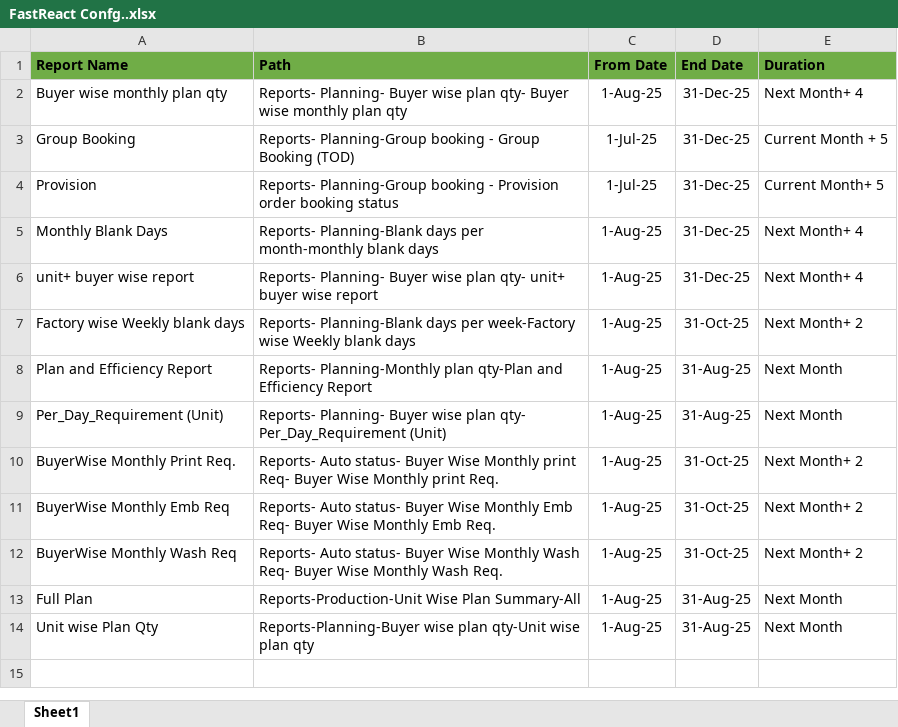
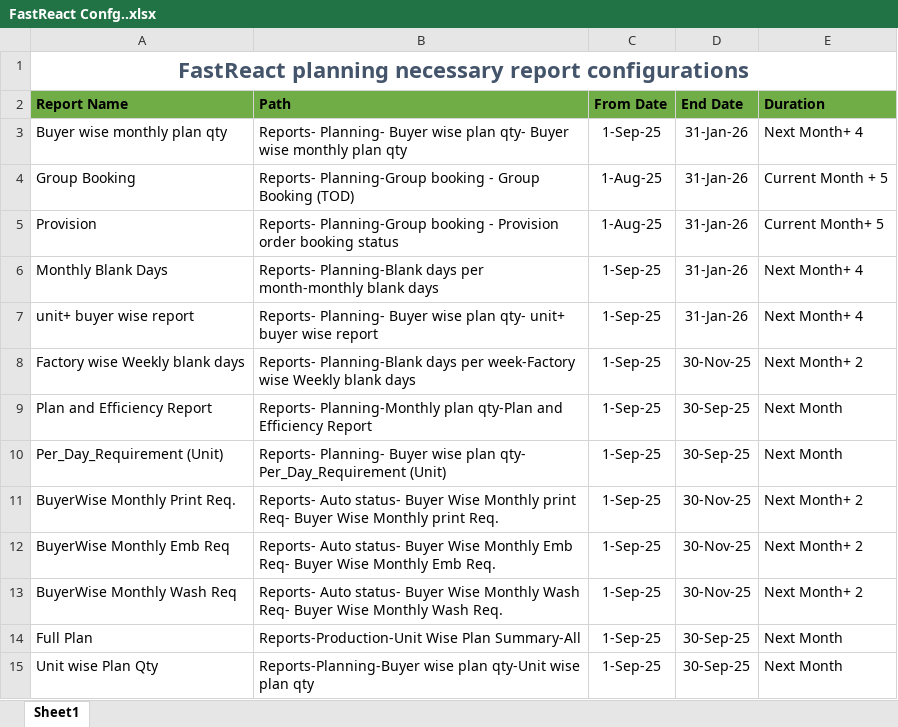
Before and after one commit to mahfuz-31/Capacity-Report, an Excel workbook: FastReact Confg..xlsx, sheet Sheet1, drawn as a sheet; values as stored, in another font and other column widths than the file's, no borders; addresses are those after the commit; the diff names each change by its address in the sheet, - before the commit and + after, or states it on an @@ line.

```diff
--- a/FastReact Confg..xlsx (sheet Sheet1)
+++ b/FastReact Confg..xlsx (sheet Sheet1)
+row 1: FastReact planning necessary report configurations
-C3 (From Date): 1-Aug-25
+C3 (From Date): 1-Sep-25
-D3:D7 (End Date): 31-Dec-25
+D3:D7 (End Date): 31-Jan-26
-C4:C5 (From Date): 1-Jul-25
+C4:C5 (From Date): 1-Aug-25
-C6:C15 (From Date): 1-Aug-25
+C6:C15 (From Date): 1-Sep-25
-D8 (End Date): 31-Oct-25
+D8 (End Date): 30-Nov-25
-D9:D10 (End Date): 31-Aug-25
+D9:D10 (End Date): 30-Sep-25
-D11:D13 (End Date): 31-Oct-25
+D11:D13 (End Date): 30-Nov-25
-D14:D15 (End Date): 31-Aug-25
+D14:D15 (End Date): 30-Sep-25
```
Also changed, not shown: 27 other files.
